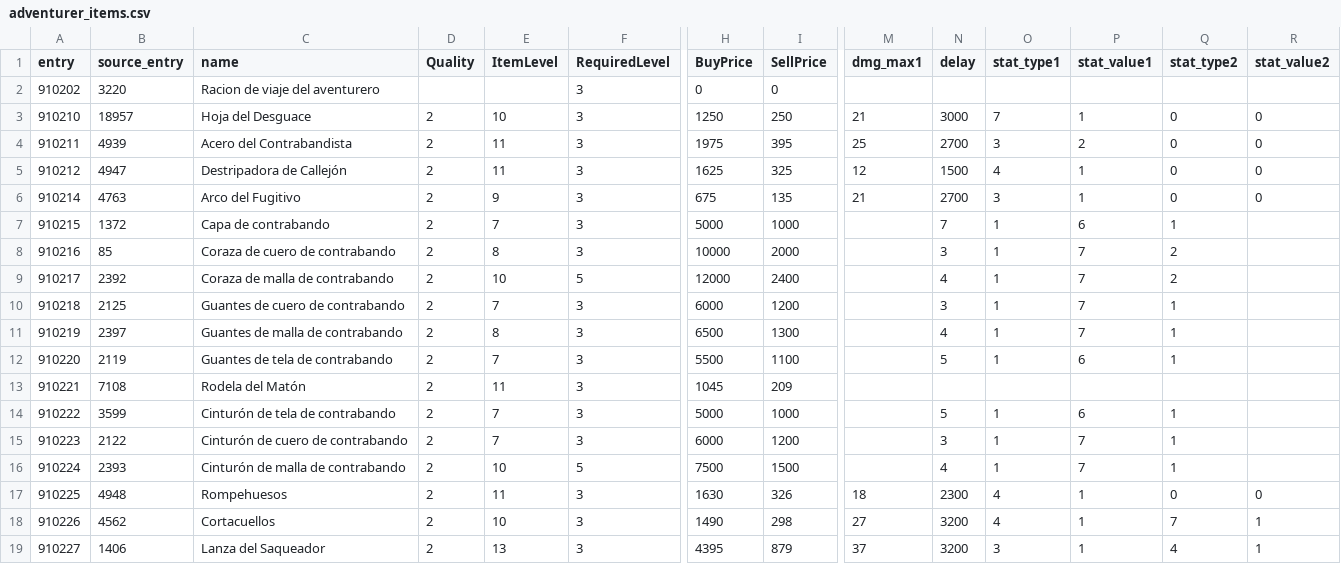
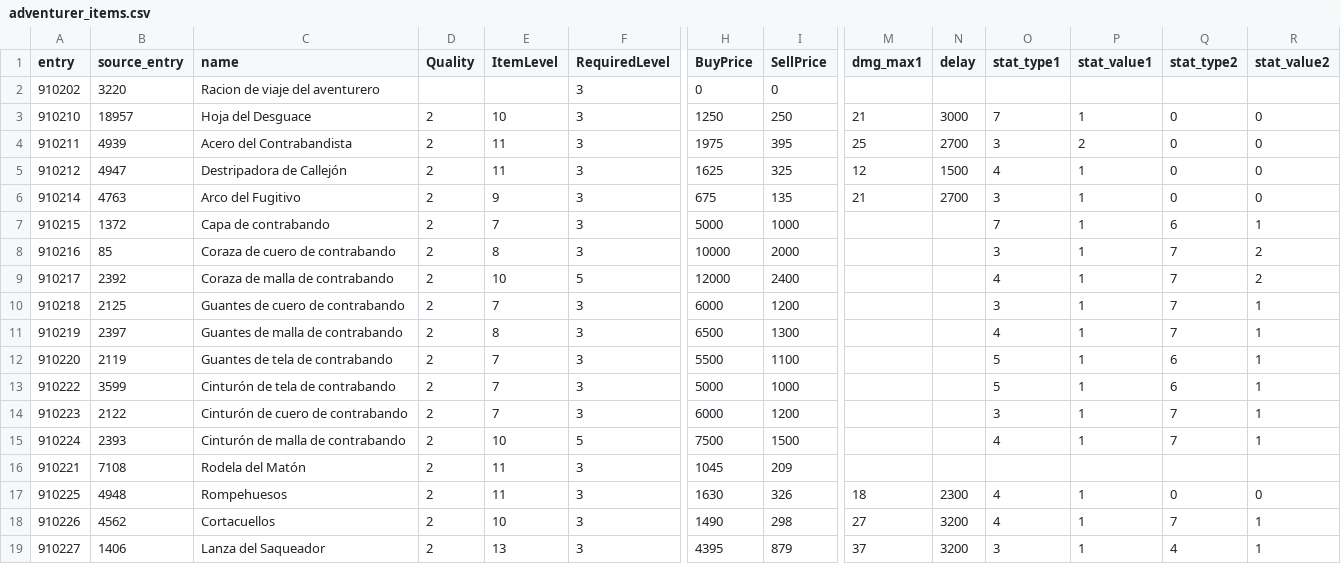
Before and after one commit to sageoffroy/adventurer-core, a CSV file: config/items/adventurer_items.csv, drawn as a sheet; only a part is shown, gaps mark what is left out; removed rows and columns are numbered as before the commit, all else as after; rows hold the shown columns only; the diff names each change by its address in the sheet, - before the commit and + after, or states it on an @@ line.

Commit message:
Fix Adventurer item catalog column alignment

```diff
--- a/config/items/adventurer_items.csv
+++ b/config/items/adventurer_items.csv
-N7 (delay): 7
+N7 (delay): (empty)
-O7 (stat_type1): 1
+O7 (stat_type1): 7
-P7 (stat_value1): 6
+P7 (stat_value1): 1
-Q7 (stat_type2): 1
+Q7 (stat_type2): 6
-R7 (stat_value2): (empty)
+R7 (stat_value2): 1
-N8 (delay): 3
+N8 (delay): (empty)
-O8 (stat_type1): 1
+O8 (stat_type1): 3
-P8:P11 (stat_value1): 7
+P8:P11 (stat_value1): 1
-Q8:Q9 (stat_type2): 2
+Q8:Q9 (stat_type2): 7
-R8:R9 (stat_value2): (empty)
+R8:R9 (stat_value2): 2
-N9 (delay): 4
+N9 (delay): (empty)
-O9 (stat_type1): 1
+O9 (stat_type1): 4
-N10 (delay): 3
+N10 (delay): (empty)
-O10 (stat_type1): 1
+O10 (stat_type1): 3
-Q10:Q11 (stat_type2): 1
+Q10:Q11 (stat_type2): 7
-R10:R12 (stat_value2): (empty)
+R10:R12 (stat_value2): 1
-N11 (delay): 4
+N11 (delay): (empty)
-O11 (stat_type1): 1
+O11 (stat_type1): 4
-N12 (delay): 5
+N12 (delay): (empty)
-O12 (stat_type1): 1
+O12 (stat_type1): 5
-P12 (stat_value1): 6
+P12 (stat_value1): 1
-Q12 (stat_type2): 1
+Q12 (stat_type2): 6
+row 13: 910222 | 3599 | Cinturón de tela de contrabando | 2 | 7 | 3 | 5000 | 1000 |  |  | 5 | 1 | 6 | 1
+row 14: 910223 | 2122 | Cinturón de cuero de contrabando | 2 | 7 | 3 | 6000 | 1200 |  |  | 3 | 1 | 7 | 1
+row 15: 910224 | 2393 | Cinturón de malla de contrabando | 2 | 10 | 5 | 7500 | 1500 |  |  | 4 | 1 | 7 | 1
-row 14: 910222 | 3599 | Cinturón de tela de contrabando | 2 | 7 | 3 | 5000 | 1000 |  | 5 | 1 | 6 | 1
-row 15: 910223 | 2122 | Cinturón de cuero de contrabando | 2 | 7 | 3 | 6000 | 1200 |  | 3 | 1 | 7 | 1
-row 16: 910224 | 2393 | Cinturón de malla de contrabando | 2 | 10 | 5 | 7500 | 1500 |  | 4 | 1 | 7 | 1
```
